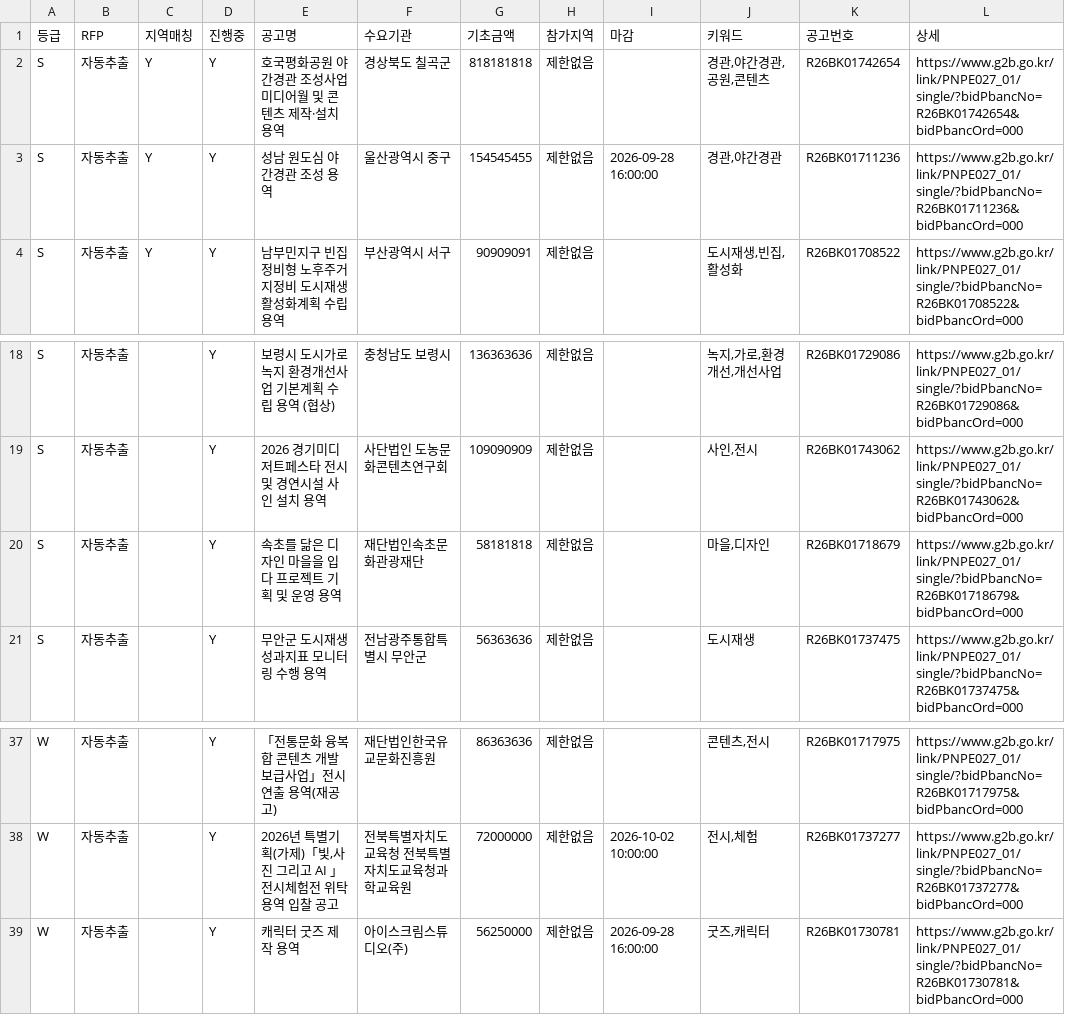
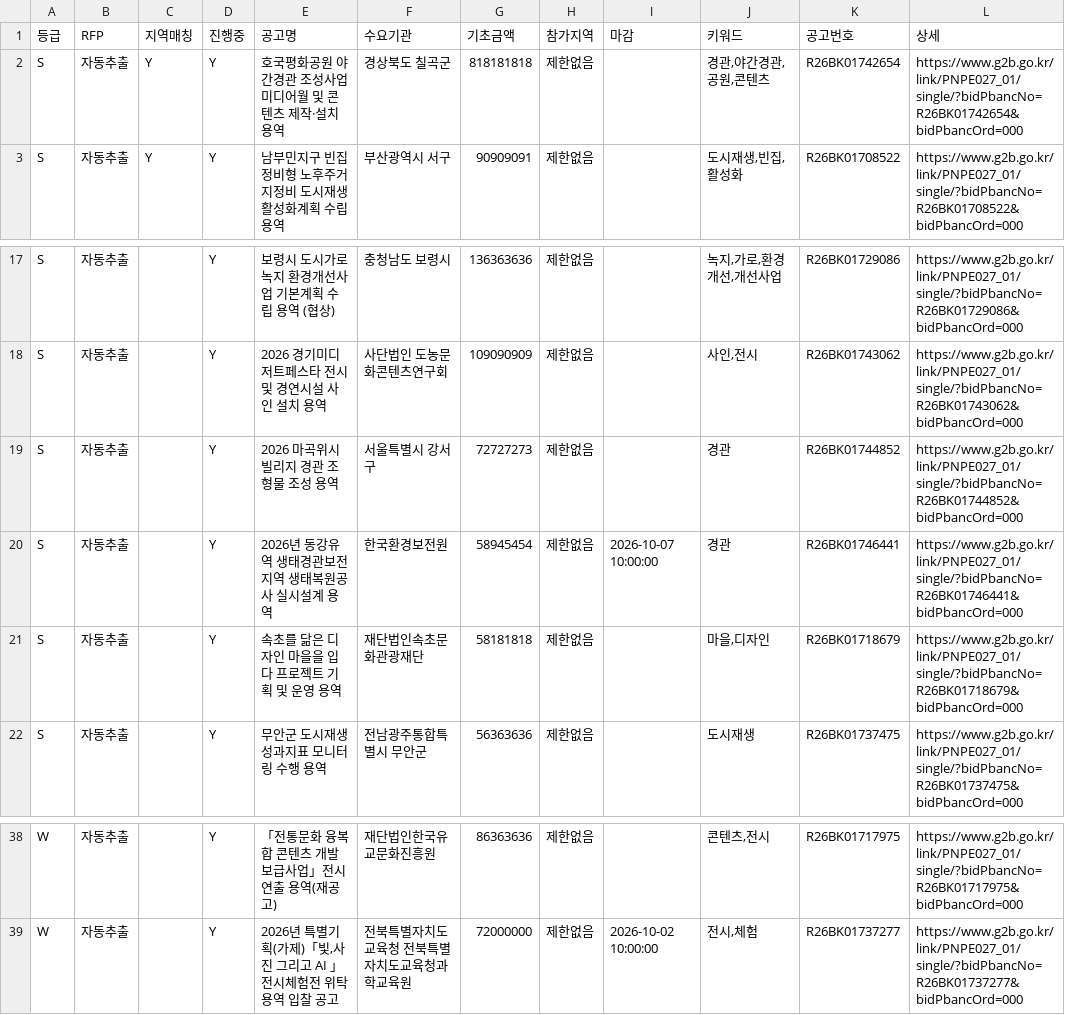
Before and after one commit to andy555-cmyk/narajangteo, a CSV file: g2b_result.csv, drawn as a sheet; only a part is shown, gaps mark what is left out.

```diff
--- a/g2b_result.csv
+++ b/g2b_result.csv
@@ -2,3 +2,2 @@
 S,자동추출,Y,Y,호국평화공원 야간경관 조성사업 미디어월 및 콘텐츠 제작·설치 용역,경상북도 칠곡군,818181818,제한없음,,"경관,야간경관,공원,콘텐츠",R26BK01742654,https://www.g2b.go.kr/link/PNPE027_01/single/?bidPbancNo=R26BK01742654&bidPbancOrd=000
-S,자동추출,Y,Y,성남 원도심 야간경관 조성 용역,울산광역시 중구,154545455,제한없음,2026-09-28 16:00:00,"경관,야간경관",R26BK01711236,https://www.g2b.go.kr/link/PNPE027_01/single/?bidPbancNo=R26BK01711236&bidPbancOrd=000
 S,자동추출,Y,Y,남부민지구 빈집정비형 노후주거지정비 도시재생활성화계획 수립 용역,부산광역시 서구,90909091,제한없음,,"도시재생,빈집,활성화",R26BK01708522,https://www.g2b.go.kr/link/PNPE027_01/single/?bidPbancNo=R26BK01708522&bidPbancOrd=000
@@ -19,2 +18,4 @@ S,자동추출,,Y,보령시 도시가로녹지 환경개선사업 기본계획
 S,자동추출,,Y,2026 경기미디저트페스타 전시 및 경연시설 사인 설치 용역,사단법인 도농문화콘텐츠연구회,109090909,제한없음,,"사인,전시",R26BK01743062,https://www.g2b.go.kr/link/PNPE027_01/single/?bidPbancNo=R26BK01743062&bidPbancOrd=000
+S,자동추출,,Y,2026 마곡위시빌리지 경관 조형물 조성 용역,서울특별시 강서구,72727273,제한없음,,경관,R26BK01744852,https://www.g2b.go.kr/link/PNPE027_01/single/?bidPbancNo=R26BK01744852&bidPbancOrd=000
+S,자동추출,,Y,2026년 동강유역 생태경관보전지역 생태복원공사 실시설계 용역,한국환경보전원,58945454,제한없음,2026-10-07 10:00:00,경관,R26BK01746441,https://www.g2b.go.kr/link/PNPE027_01/single/?bidPbancNo=R26BK01746441&bidPbancOrd=000
 S,자동추출,,Y,속초를 닮은 디자인 마을을 입다 프로젝트 기획 및 운영 용역,재단법인속초문화관광재단,58181818,제한없음,,"마을,디자인",R26BK01718679,https://www.g2b.go.kr/link/PNPE027_01/single/?bidPbancNo=R26BK01718679&bidPbancOrd=000
@@ -38,2 +39 @@ W,자동추출,,Y,「전통문화 융복합 콘텐츠 개발보급사업」전
 W,자동추출,,Y,"2026년 특별기획(가제)「빛,사진 그리고 AI 」전시체험전 위탁 용역 입찰 공고",전북특별자치도교육청 전북특별자치도교육청과학교육원,72000000,제한없음,2026-10-02 10:00:00,"전시,체험",R26BK01737277,https://www.g2b.go.kr/link/PNPE027_01/single/?bidPbancNo=R26BK01737277&bidPbancOrd=000
-W,자동추출,,Y,캐릭터 굿즈 제작 용역,아이스크림스튜디오(주),56250000,제한없음,2026-09-28 16:00:00,"굿즈,캐릭터",R26BK01730781,https://www.g2b.go.kr/link/PNPE027_01/single/?bidPbancNo=R26BK01730781&bidPbancOrd=000
```
Also changed, not shown: 6 other files.
